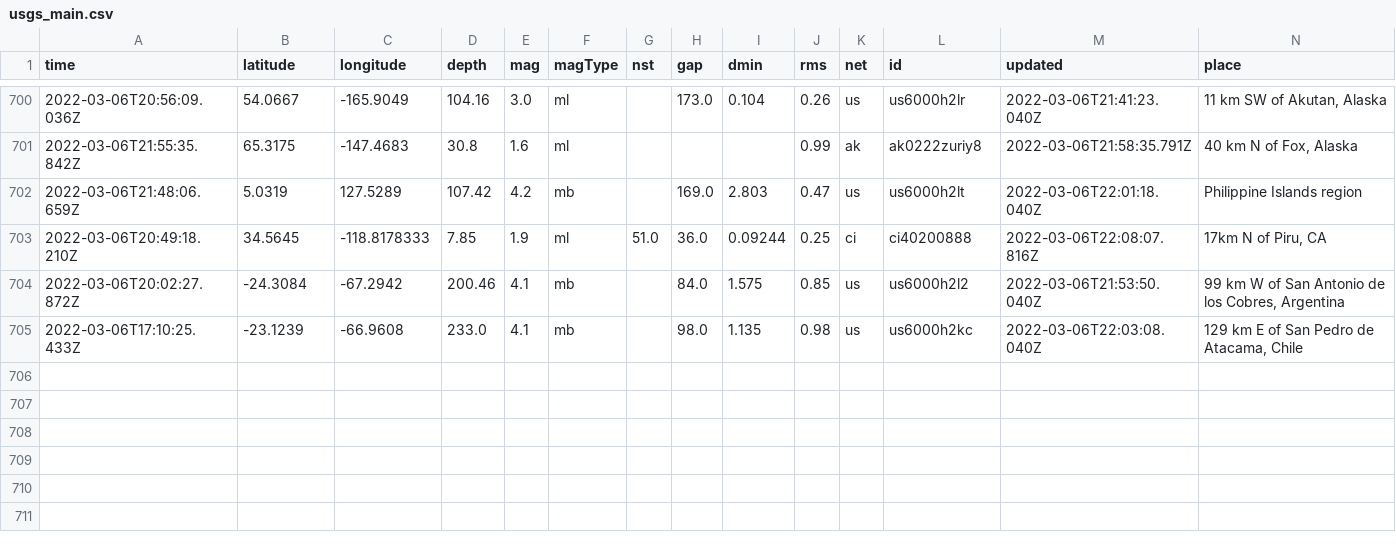
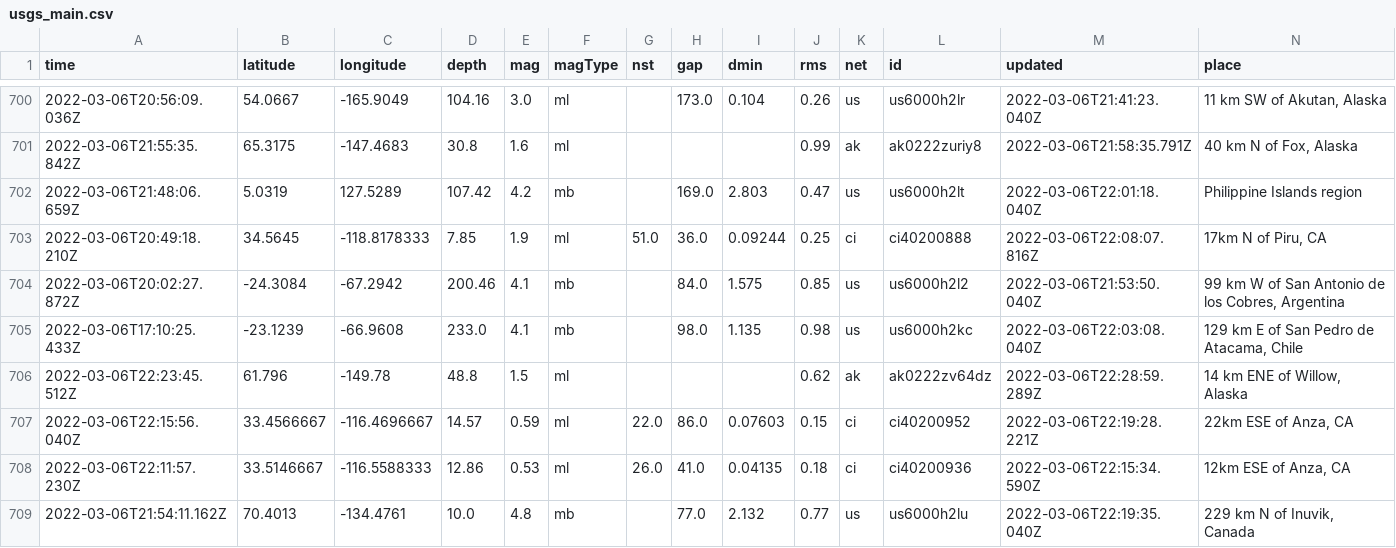
Before and after one commit to jakeneenan/nicar22-github-actions, a CSV file: usgs_main.csv, drawn as a sheet; only a part is shown, gaps mark what is left out; rows hold the shown columns only; the diff names each change by its address in the sheet, - before the commit and + after, or states it on an @@ line.

```diff
--- a/usgs_main.csv
+++ b/usgs_main.csv
+row 706: 2022-03-06T22:23:45.512Z | 61.796 | -149.78 | 48.8 | 1.5 | ml |  |  |  | 0.62 | ak | ak0222zv64dz | 2022-03-06T22:28:59.289Z | 14 km ENE of Willow, Alaska
+row 707: 2022-03-06T22:15:56.040Z | 33.4566667 | -116.4696667 | 14.57 | 0.59 | ml | 22.0 | 86.0 | 0.07603 | 0.15 | ci | ci40200952 | 2022-03-06T22:19:28.221Z | 22km ESE of Anza, CA
+row 708: 2022-03-06T22:11:57.230Z | 33.5146667 | -116.5588333 | 12.86 | 0.53 | ml | 26.0 | 41.0 | 0.04135 | 0.18 | ci | ci40200936 | 2022-03-06T22:15:34.590Z | 12km ESE of Anza, CA
+row 709: 2022-03-06T21:54:11.162Z | 70.4013 | -134.4761 | 10.0 | 4.8 | mb |  | 77.0 | 2.132 | 0.77 | us | us6000h2lu | 2022-03-06T22:19:35.040Z | 229 km N of Inuvik, Canada
```
